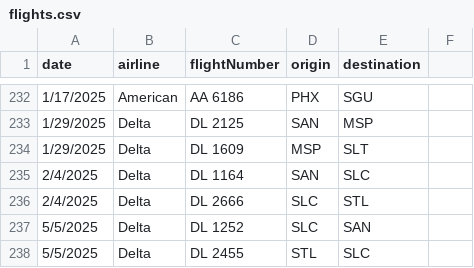
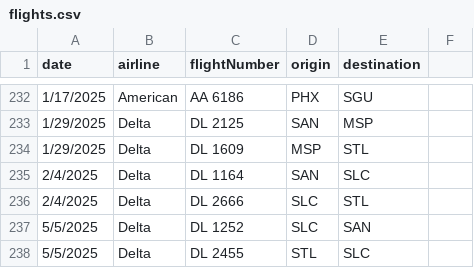
Before and after one commit to robert-bryson/rsmb.tv, a CSV file: projects/flights/data/flights.csv, drawn as a sheet; only a part is shown, gaps mark what is left out.

Commit message:
Flight fixup

```diff
--- a/projects/flights/data/flights.csv
+++ b/projects/flights/data/flights.csv
@@ -233,3 +233,3 @@ date,airline,flightNumber,origin,destination,
 1/29/2025,Delta,DL 2125,SAN,MSP,
-1/29/2025,Delta,DL 1609,MSP,SLT,
+1/29/2025,Delta,DL 1609,MSP,STL,
 2/4/2025,Delta,DL 1164,SAN,SLC,
```
